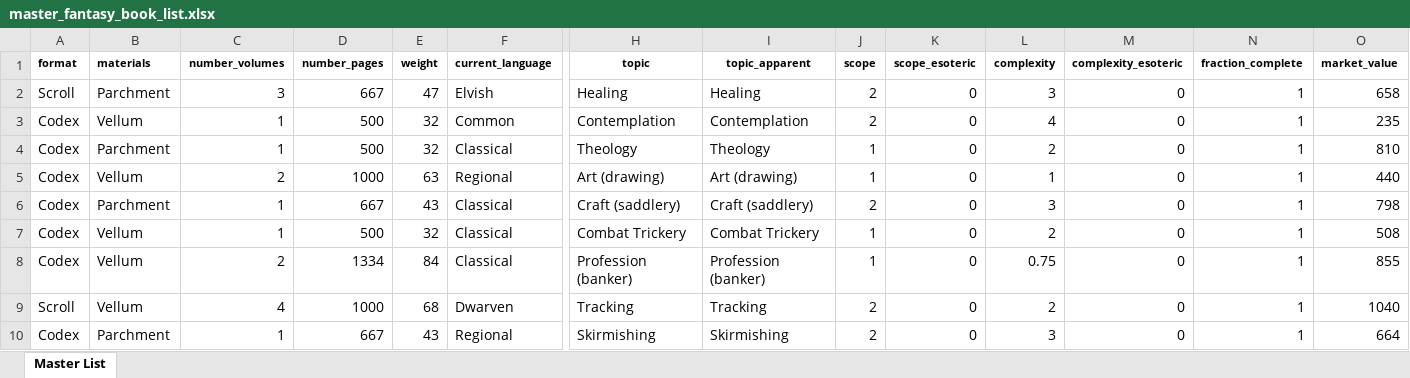
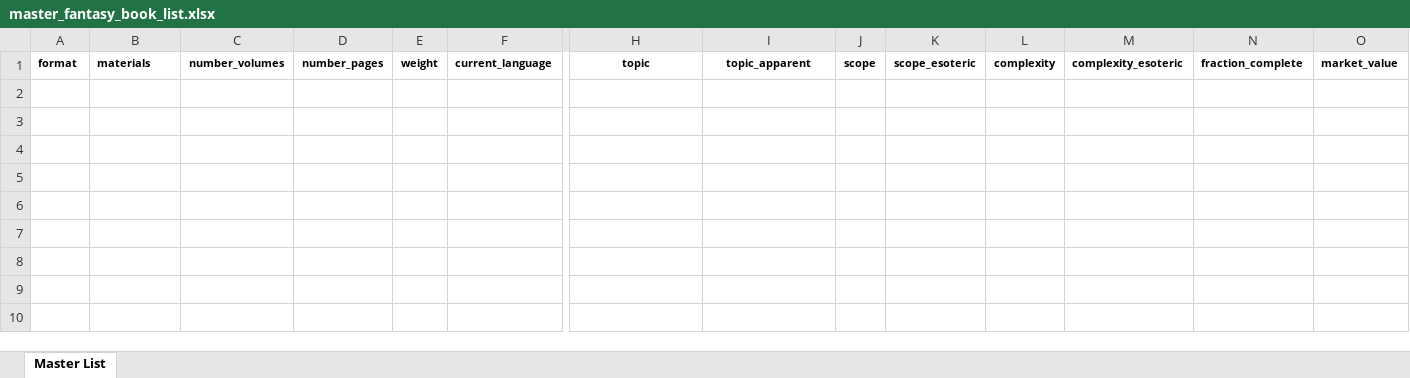
Before and after one commit to glsmith7/fantasy_books, an Excel workbook: master_fantasy_book_list.xlsx, sheet Master List, drawn as a sheet; only a part is shown, gaps mark what is left out; values as stored, in another font and other column widths than the file's, no borders; rows hold the shown columns only; the diff names each change by its address in the sheet, - before the commit and + after, or states it on an @@ line.

```diff
--- a/master_fantasy_book_list.xlsx (sheet Master List)
+++ b/master_fantasy_book_list.xlsx (sheet Master List)
-row 2: Scroll | Parchment | 3 | 667 | 47 | Elvish | Healing | Healing | 2 | 0 | 3 | 0 | 1 | 658
-row 3: Codex | Vellum | 1 | 500 | 32 | Common | Contemplation | Contemplation | 2 | 0 | 4 | 0 | 1 | 235
-row 4: Codex | Parchment | 1 | 500 | 32 | Classical | Theology | Theology | 1 | 0 | 2 | 0 | 1 | 810
-row 5: Codex | Vellum | 2 | 1000 | 63 | Regional | Art (drawing) | Art (drawing) | 1 | 0 | 1 | 0 | 1 | 440
-row 6: Codex | Parchment | 1 | 667 | 43 | Classical | Craft (saddlery) | Craft (saddlery) | 2 | 0 | 3 | 0 | 1 | 798
-row 7: Codex | Vellum | 1 | 500 | 32 | Classical | Combat Trickery | Combat Trickery | 1 | 0 | 2 | 0 | 1 | 508
-row 8: Codex | Vellum | 2 | 1334 | 84 | Classical | Profession (banker) | Profession (banker) | 1 | 0 | 0.75 | 0 | 1 | 855
-row 9: Scroll | Vellum | 4 | 1000 | 68 | Dwarven | Tracking | Tracking | 2 | 0 | 2 | 0 | 1 | 1040
-row 10: Codex | Parchment | 1 | 667 | 43 | Regional | Skirmishing | Skirmishing | 2 | 0 | 3 | 0 | 1 | 664
```
Also changed, not shown: 3 other files.
